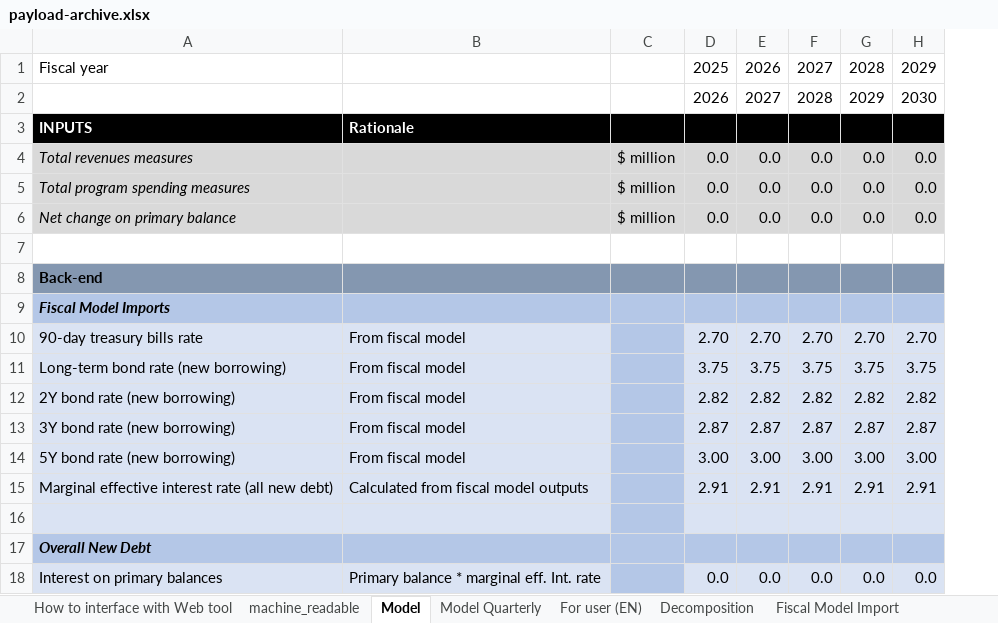
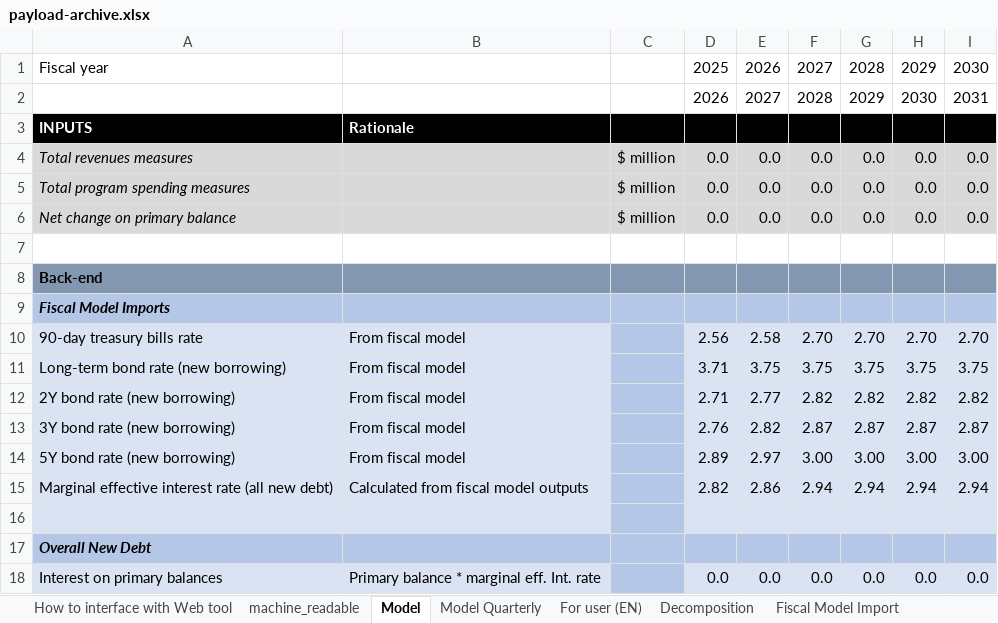
Before and after one commit to pbo-dpb/PDCC--CFDP, an Excel workbook: src/assets/payload-archive.xlsx, sheet Model, drawn as a sheet; only a part is shown; values as stored, in another font and other column widths than the file's, no borders; the diff names each change by its address in the sheet, - before the commit and + after, or states it on an @@ line.

```diff
--- a/src/assets/payload-archive.xlsx (sheet Model)
+++ b/src/assets/payload-archive.xlsx (sheet Model)
+column I, rows 1-18: 2030 | 2031 |  | 0.0 | 0.0 | 0.0 |  |  |  | 2.70 | 3.75 | 2.82 | 2.87 | 3.00 | 2.94 |  |  | 0.0
-D10: 2.70
+D10: 2.56
-E10: 2.70
+E10: 2.58
-D11: 3.75
+D11: 3.71
-D12: 2.82
+D12: 2.71
-E12: 2.82
+E12: 2.77
-D13: 2.87
+D13: 2.76
-E13: 2.87
+E13: 2.82
-D14: 3.00
+D14: 2.89
-E14: 3.00
+E14: 2.97
-D15: 2.91
+D15: 2.82
-E15: 2.91
+E15: 2.86
-F15: 2.91
+F15: 2.94
-G15: 2.91
+G15: 2.94
-H15: 2.91
+H15: 2.94
```
Also changed, not shown: sheet Fiscal Model Import, sheet Model Quarterly, sheet Decomposition, sheet machine_readable, sheet For user (EN), formulas that keep their value, src/assets/payload.xlsx, 2 other files.
